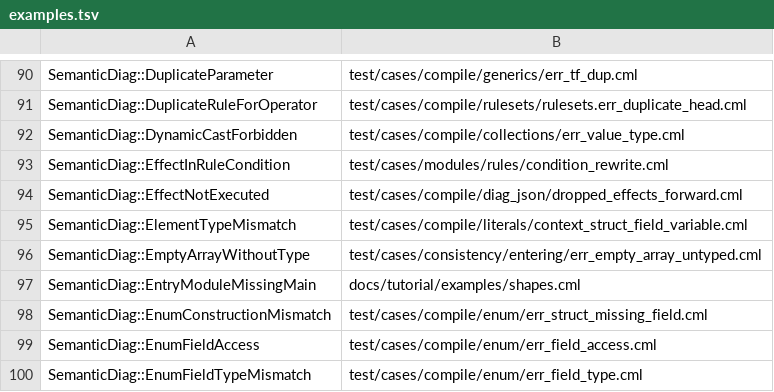
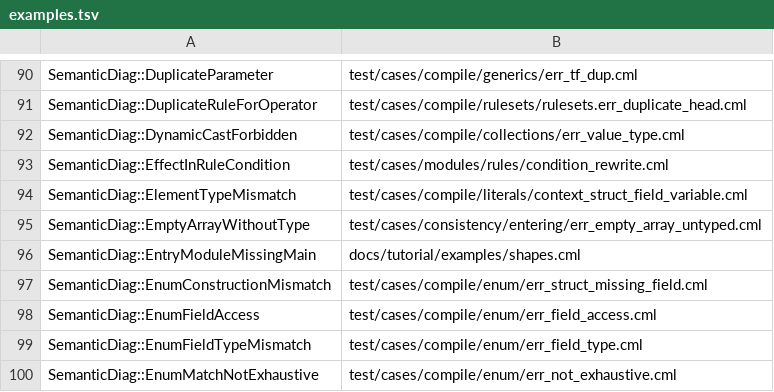
Before and after one commit to OpenCML/Camel, a TSV file: diagnostics/examples.tsv, drawn as a sheet; only a part is shown, gaps mark what is left out; the shorter side is filled out with more unchanged rows; the diff names each change by its address in the sheet, - before the commit and + after, or states it on an @@ line.

```diff
--- a/diagnostics/examples.tsv
+++ b/diagnostics/examples.tsv
-row 94: SemanticDiag::EffectNotExecuted | test/cases/compile/diag_json/dropped_effects_forward.cml
```
Also changed, not shown: diagnostics/registry.tsv, 33 other files.
